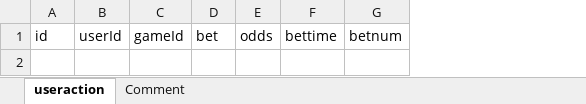
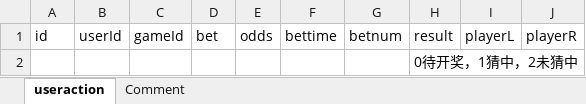
Before and after one commit to windleafy/web-study, an Excel workbook: mlzjdb/useraction.xlsx, sheet useraction, drawn as a sheet; values as stored, in another font and other column widths than the file's, no borders; the diff names each change by its address in the sheet, - before the commit and + after, or states it on an @@ line.

Commit message:
加三个字段：比赛结果、playerL、playerR

```diff
--- a/mlzjdb/useraction.xlsx (sheet useraction)
+++ b/mlzjdb/useraction.xlsx (sheet useraction)
+column H, row 1: result
+column I, row 1: playerL
+column J, row 1: playerR
+row 2:  |  |  |  |  |  |  | 0待开奖，1猜中，2未猜中
```
